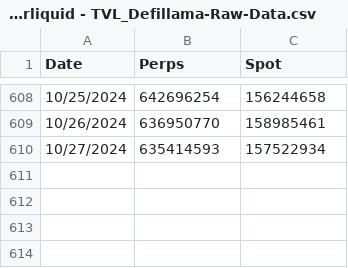
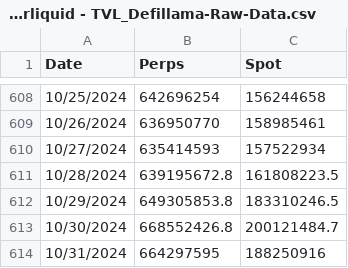
Before and after one commit to jimboevans/Hyperliquid-blog-post, a CSV file: raw-data/Hyperliquid - TVL_Defillama-Raw-Data.csv, drawn as a sheet; only a part is shown, gaps mark what is left out; the diff names each change by its address in the sheet, - before the commit and + after, or states it on an @@ line.

```diff
--- a/raw-data/Hyperliquid - TVL_Defillama-Raw-Data.csv
+++ b/raw-data/Hyperliquid - TVL_Defillama-Raw-Data.csv
+row 611: 10/28/2024 | 639195672.8 | 161808223.5
+row 612: 10/29/2024 | 649305853.8 | 183310246.5
+row 613: 10/30/2024 | 668552426.8 | 200121484.7
+row 614: 10/31/2024 | 664297595 | 188250916
```
Also changed, not shown: raw-data/Perpetuals - Perpetual Trading Volumes_Artemis-Raw-Data.csv, raw-data/Perpetuals - Perpetual Unique Users_Artemis-Raw-Data.csv, 2 other files.
